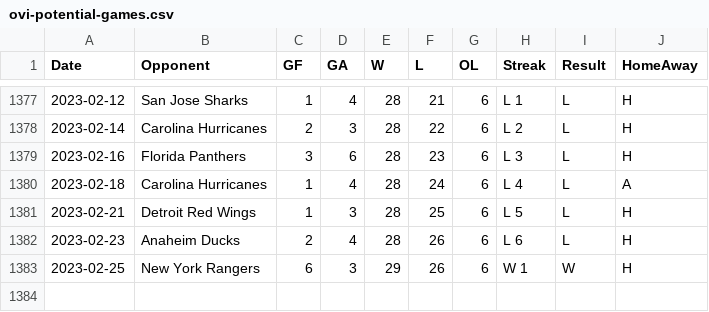
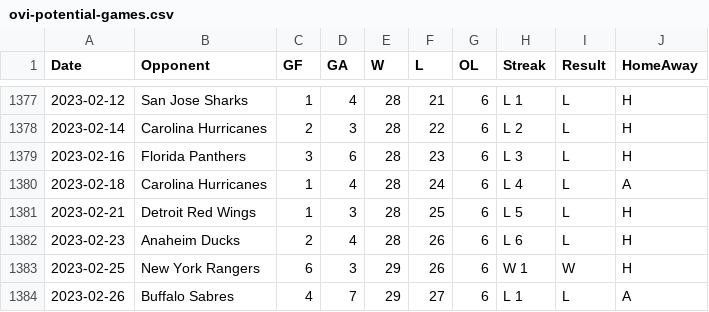
Before and after one commit to jeffreyz374/Ovi-Gretzky-Comparison-Project, a CSV file: Data/ovi-potential-games.csv, drawn as a sheet; only a part is shown, gaps mark what is left out.

```diff
--- a/Data/ovi-potential-games.csv
+++ b/Data/ovi-potential-games.csv
@@ -1383 +1383,2 @@
 2023-02-25,"New York Rangers",6,3,29,26,6,"W 1","W","H"
+2023-02-26,"Buffalo Sabres",4,7,29,27,6,"L 1","L","A"
```
Also changed, not shown: Data/ovi-data.csv.
